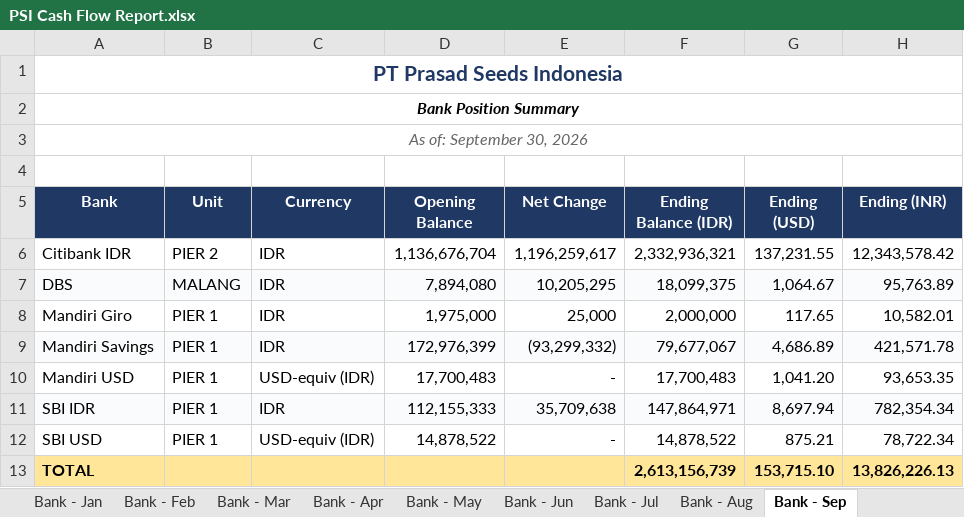
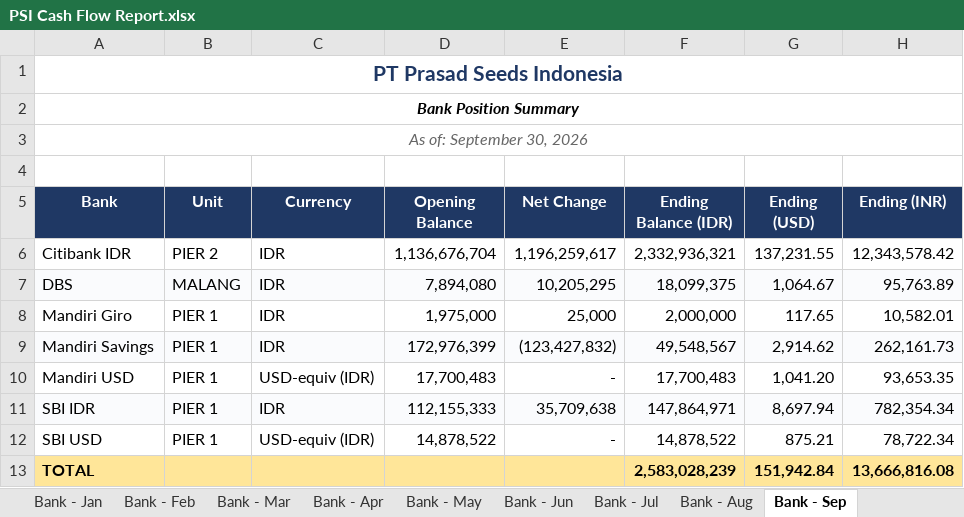
Before and after one commit to finmanagerindonesia-dev/psi-cash-dashboard, an Excel workbook: public/PSI Cash Flow Report.xlsx, sheet Bank - Sep, drawn as a sheet; values as stored, in another font and other column widths than the file's, no borders; the diff names each change by its address in the sheet, - before the commit and + after, or states it on an @@ line.

```diff
--- a/public/PSI Cash Flow Report.xlsx (sheet Bank - Sep)
+++ b/public/PSI Cash Flow Report.xlsx (sheet Bank - Sep)
-E9 (Net Change): (93,299,332)
+E9 (Net Change): (123,427,832)
-F9 (Ending Balance (IDR)): 79,677,067
+F9 (Ending Balance (IDR)): 49,548,567
-G9 (Ending (USD)): 4,686.89
+G9 (Ending (USD)): 2,914.62
-H9 (Ending (INR)): 421,571.78
+H9 (Ending (INR)): 262,161.73
-F13 (Ending Balance (IDR)): 2,613,156,739
+F13 (Ending Balance (IDR)): 2,583,028,239
-G13 (Ending (USD)): 153,715.10
+G13 (Ending (USD)): 151,942.84
-H13 (Ending (INR)): 13,826,226.13
+H13 (Ending (INR)): 13,666,816.08
```
Also changed, not shown: sheet CF Summary, sheet CF Summary (IDR Mio), 2 other files.
